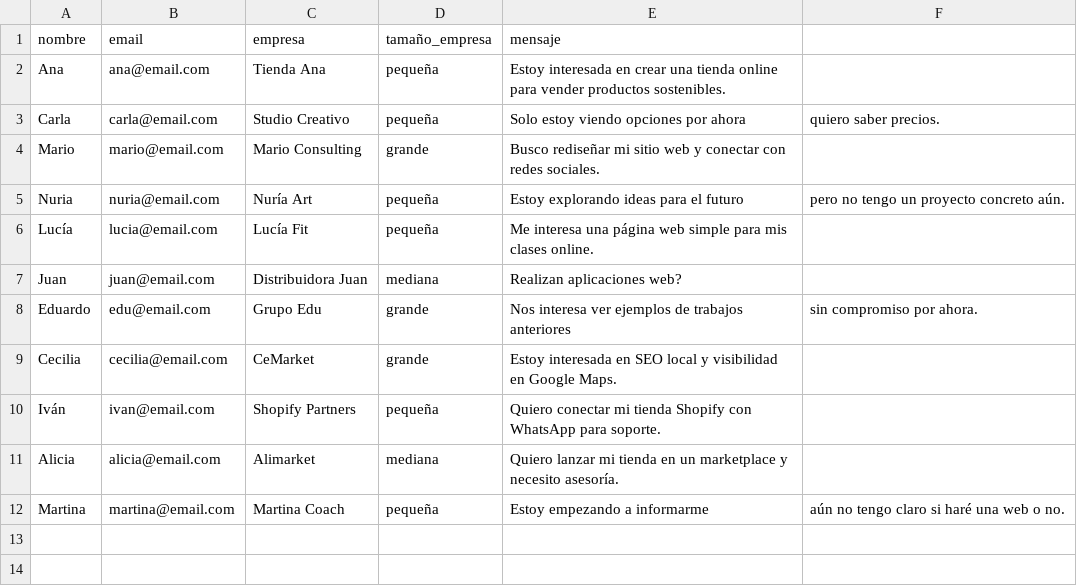
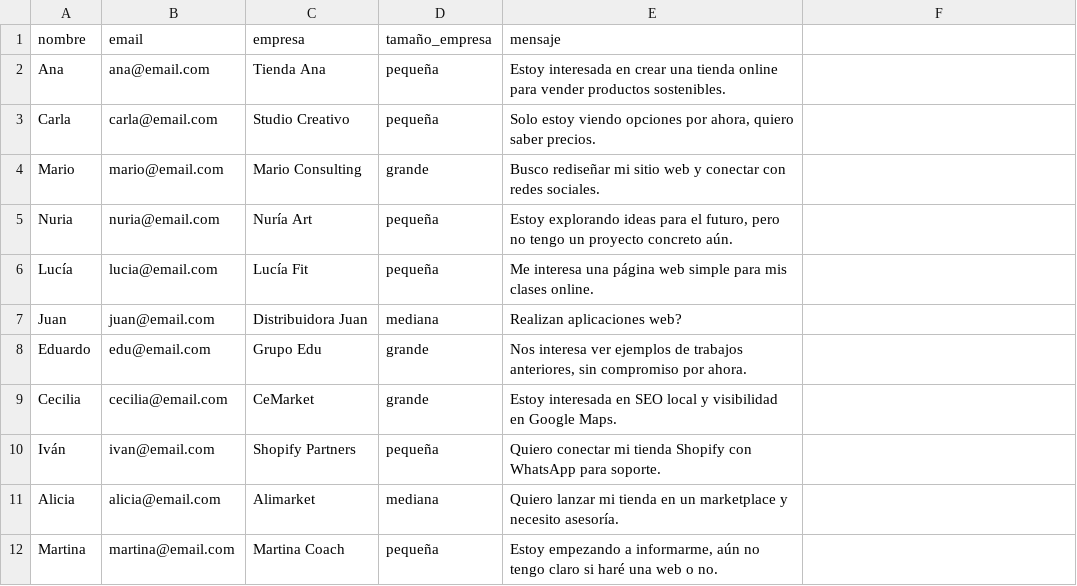
Before and after one commit to AndrewUru/Python-Lead-scoring, a CSV file: leads.csv, drawn as a sheet; the diff names each change by its address in the sheet, - before the commit and + after, or states it on an @@ line.

Commit message:
Actualizar formato de mensajes en leads.csv para incluir comillas en las descripciones.

```diff
--- a/leads.csv
+++ b/leads.csv
-E3 (mensaje): …opciones por ahora
+E3 (mensaje): …opciones por ahora, quiero saber precios.
-F3: quiero saber precios.
+F3: (empty)
-E5 (mensaje): …para el futuro
+E5 (mensaje): …para el futuro, pero no tengo un proyecto concreto aún.
-F5: pero no tengo un proyecto concreto aún.
+F5: (empty)
-E8 (mensaje): …de trabajos anteriores
+E8 (mensaje): …de trabajos anteriores, sin compromiso por ahora.
-F8: sin compromiso por ahora.
+F8: (empty)
-E12 (mensaje): …empezando a informarme
+E12 (mensaje): …empezando a informarme, aún no tengo claro si haré una web o no.
-F12: aún no tengo claro si haré una web o no.
+F12: (empty)
```
